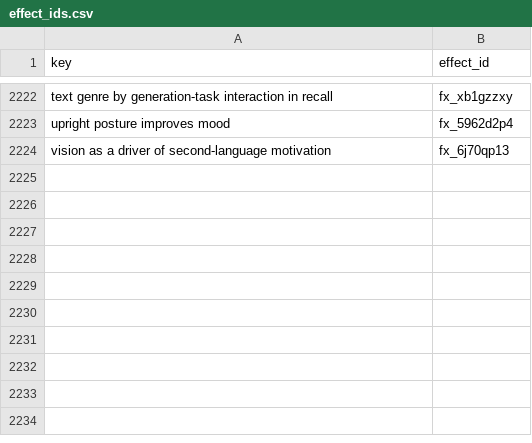
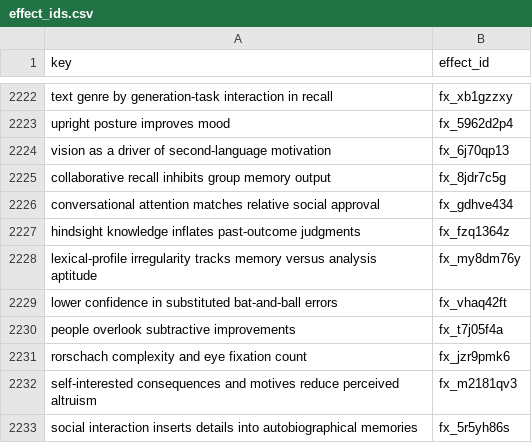
Before and after one commit to leosammallahti/retested, a CSV file: data/curated/registry/effect_ids.csv, drawn as a sheet; only a part is shown, gaps mark what is left out; the diff names each change by its address in the sheet, - before the commit and + after, or states it on an @@ line.

```diff
--- a/data/curated/registry/effect_ids.csv
+++ b/data/curated/registry/effect_ids.csv
+row 2225: collaborative recall inhibits group memory output | fx_8jdr7c5g
+row 2226: conversational attention matches relative social approval | fx_gdhve434
+row 2227: hindsight knowledge inflates past-outcome judgments | fx_fzq1364z
+row 2228: lexical-profile irregularity tracks memory versus analysis aptitude | fx_my8dm76y
+row 2229: lower confidence in substituted bat-and-ball errors | fx_vhaq42ft
+row 2230: people overlook subtractive improvements | fx_t7j05f4a
+row 2231: rorschach complexity and eye fixation count | fx_jzr9pmk6
+row 2232: self-interested consequences and motives reduce perceived altruism | fx_m2181qv3
+row 2233: social interaction inserts details into autobiographical memories | fx_5r5yh86s
```
Also changed, not shown: 3 other files.
